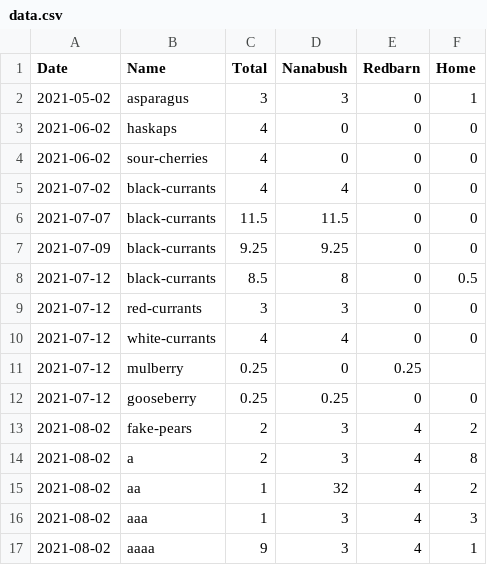
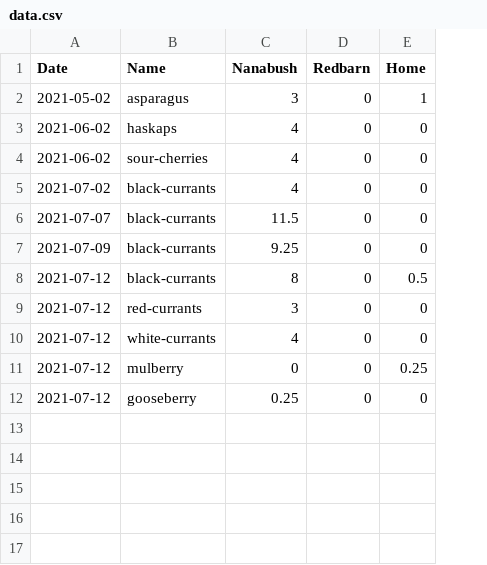
Before and after one commit to smlambert/yields, a CSV file: data.csv, drawn as a sheet; removed rows and columns are numbered as before the commit, all else as after; the diff names each change by its address in the sheet, - before the commit and + after, or states it on an @@ line.

Commit message:
upgrade - compute data totals - add better filtering add totals

```diff
--- a/data.csv
+++ b/data.csv
-column C (Total), rows 2-12: 3 | 4 | 4 | 4 | 11.5 | 9.25 | 8.5 | 3 | 4 | 0.25 | 0.25
-C3:C4 (Nanabush): 0
+C3:C4 (Nanabush): 4
-D11 (Redbarn): 0.25
+D11 (Redbarn): 0
-E11 (Home): (empty)
+E11 (Home): 0.25
-row 13: 2021-08-02 | fake-pears | 2 | 3 | 4 | 2
-row 14: 2021-08-02 | a | 2 | 3 | 4 | 8
-row 15: 2021-08-02 | aa | 1 | 32 | 4 | 2
-row 16: 2021-08-02 | aaa | 1 | 3 | 4 | 3
-row 17: 2021-08-02 | aaaa | 9 | 3 | 4 | 1
```
Also changed, not shown: 3 other files.
